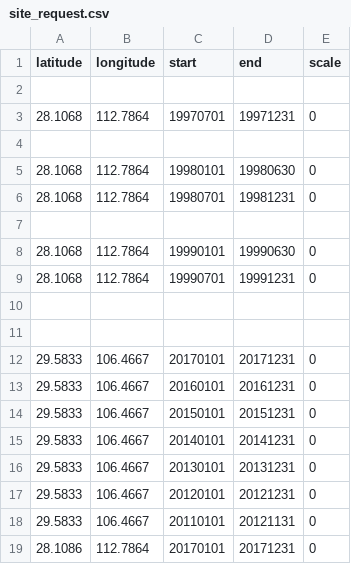
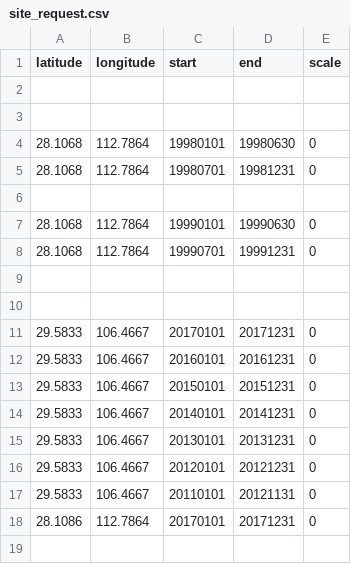
Before and after one commit to sunt05/ERA5-downloader, a CSV file: site_request.csv, drawn as a sheet.

Commit message:
Update site_request.csv

```diff
--- a/site_request.csv
+++ b/site_request.csv
@@ -2,3 +2,2 @@ latitude,longitude,start,end,scale
 
-28.1068,112.7864,19970701,19971231,0
 
```
